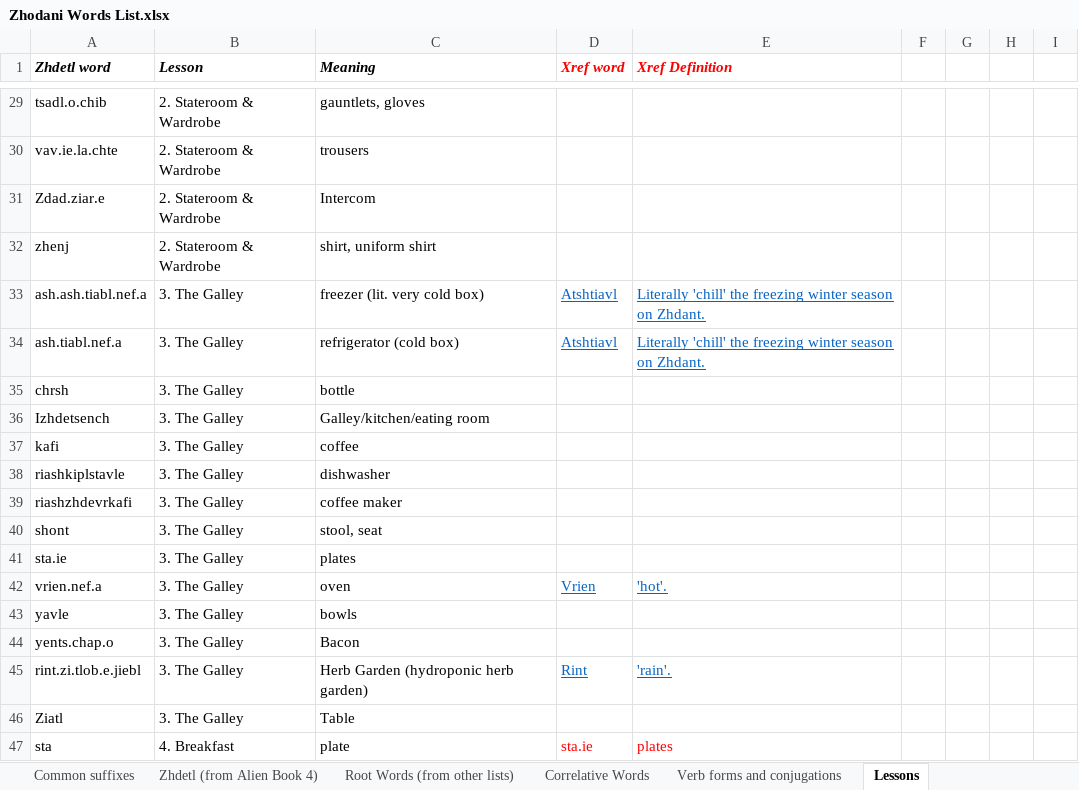
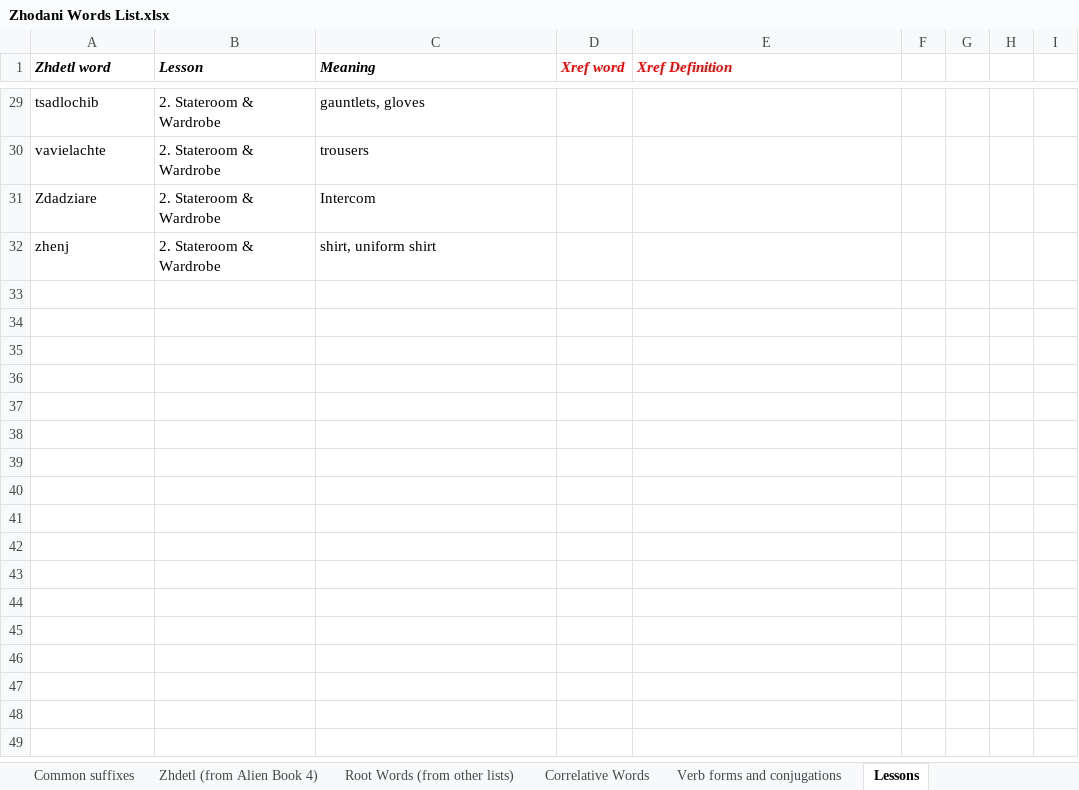
Before and after one commit to jkaz1968/Zdetl, an Excel workbook: Zhodani Words List.xlsx, sheet Lessons, drawn as a sheet; only a part is shown, gaps mark what is left out; values as stored, in another font and other column widths than the file's, no borders; the diff covers the shown part only; the diff names each change by its address in the sheet, - before the commit and + after, or states it on an @@ line.

Commit message:
updated words list

```diff
--- a/Zhodani Words List.xlsx (sheet Lessons)
+++ b/Zhodani Words List.xlsx (sheet Lessons)
-A29 (Zhdetl word): tsadl.o.chib
+A29 (Zhdetl word): tsadlochib
-A30 (Zhdetl word): vav.ie.la.chte
+A30 (Zhdetl word): vavielachte
-A31 (Zhdetl word): Zdad.ziar.e
+A31 (Zhdetl word): Zdadziare
@@ row 33 hidden: ash.ash.tiabl.nef.a | 3. The Galley | freezer (lit. very cold box) | Atshtiavl | Literally 'chill' the freezing winter season on Zhdant. @@
@@ row 34 hidden: ash.tiabl.nef.a | 3. The Galley | refrigerator (cold box) | Atshtiavl | Literally 'chill' the freezing winter season on Zhdant. @@
@@ row 35 hidden: chrsh | 3. The Galley | bottle @@
@@ row 36 hidden: Izhdetsench | 3. The Galley | Galley/kitchen/eating room @@
@@ row 37 hidden: kafi | 3. The Galley | coffee @@
@@ row 38 hidden: riashkiplstavle | 3. The Galley | dishwasher @@
@@ row 39 hidden: riashzhdevrkafi | 3. The Galley | coffee maker @@
@@ row 40 hidden: shont | 3. The Galley | stool, seat @@
@@ row 41 hidden: sta.ie | 3. The Galley | plates @@
@@ row 42 hidden: vrien.nef.a | 3. The Galley | oven | Vrien | 'hot'. @@
@@ row 43 hidden: yavle | 3. The Galley | bowls @@
@@ row 44 hidden: yents.chap.o | 3. The Galley | Bacon @@
@@ row 45 hidden: rint.zi.tlob.e.jiebl | 3. The Galley | Herb Garden (hydroponic herb garden) | Rint | 'rain'. @@
@@ row 46 hidden: Ziatl | 3. The Galley | Table @@
@@ row 47 hidden: sta | 4. Breakfast | plate | sta.ie | plates @@
```
Also changed, not shown: 1 removed row, 198 hidden or unhidden rows and 8 edited cells elsewhere in this sheet, sheet Root Words (from other lists), hidden cells, Tochinqoa Frigate.xlsx, 1 other file.
